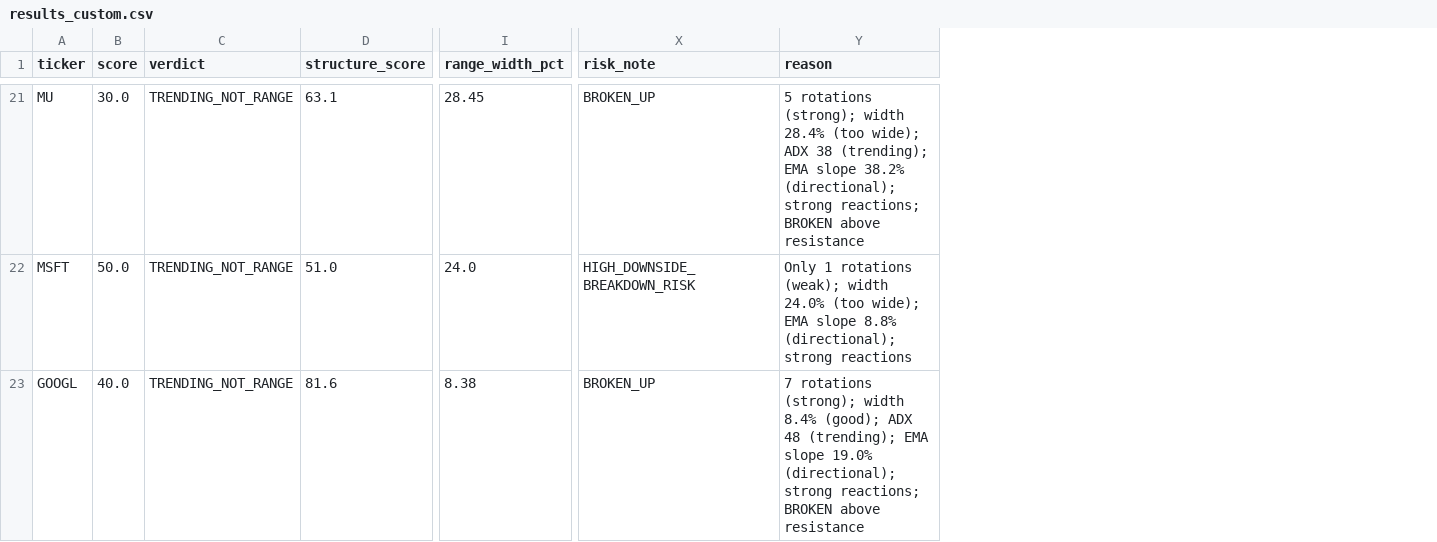
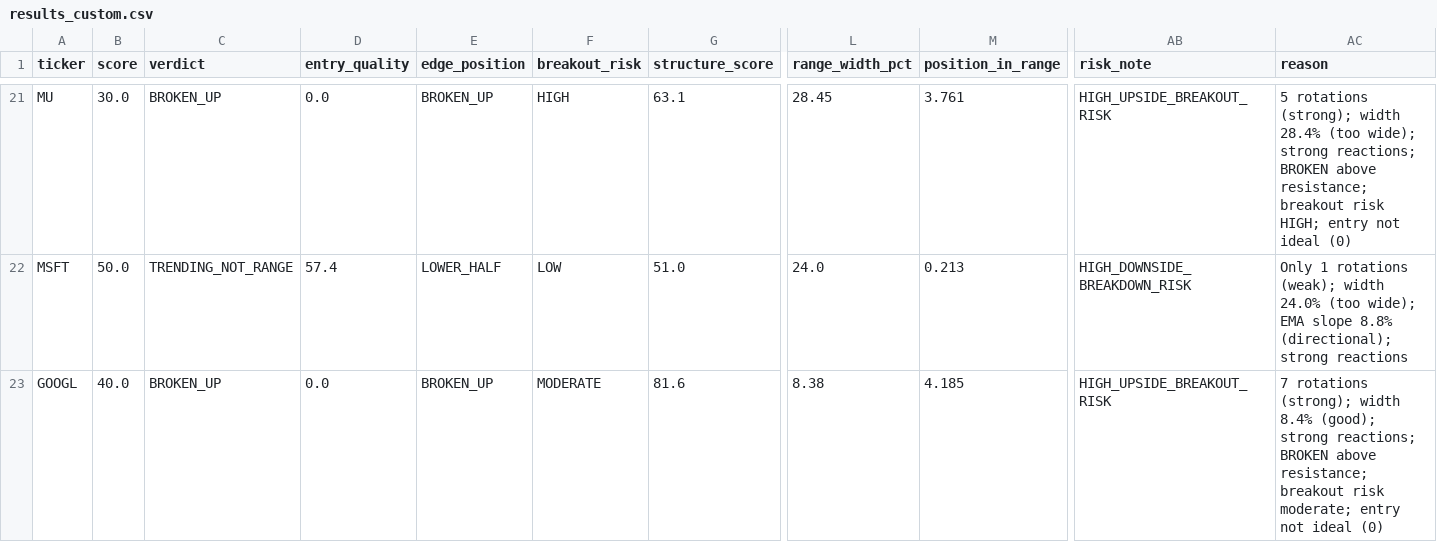
Before and after one commit to Lutir/range-based-trader, a CSV file: results_custom.csv, drawn as a sheet; only a part is shown, gaps mark what is left out; addresses are those after the commit; the diff covers the shown part only; the diff names each change by its address in the sheet, - before the commit and + after, or states it on an @@ line.

```diff
--- a/results_custom.csv
+++ b/results_custom.csv
+column D (entry_quality), rows 21-23: 0.0 | 57.4 | 0.0
+column E (edge_position), rows 21-23: BROKEN_UP | LOWER_HALF | BROKEN_UP
+column F (breakout_risk), rows 21-23: HIGH | LOW | MODERATE
+column M (position_in_range), rows 21-23: 3.761 | 0.213 | 4.185
-C21 (verdict): TRENDING_NOT_RANGE
+C21 (verdict): BROKEN_UP
-AB21 (risk_note): BROKEN_UP
+AB21 (risk_note): HIGH_UPSIDE_BREAKOUT_RISK
-AC21 (reason): …(too wide); ADX 38 (trending); EMA slope 38.2% (directional); strong reactions; BROKEN above resistance
+AC21 (reason): …(too wide); strong reactions; BROKEN above resistance; breakout risk HIGH; entry not ideal (0)
-C23 (verdict): TRENDING_NOT_RANGE
+C23 (verdict): BROKEN_UP
-AB23 (risk_note): BROKEN_UP
+AB23 (risk_note): HIGH_UPSIDE_BREAKOUT_RISK
-AC23 (reason): …8.4% (good); ADX 48 (trending); EMA slope 19.0% (directional); strong reactions; BROKEN above resistance
+AC23 (reason): …8.4% (good); strong reactions; BROKEN above resistance; breakout risk moderate; entry not ideal (0)
```
Also changed, not shown: 36 edited cells elsewhere in this file, 6 other files.
